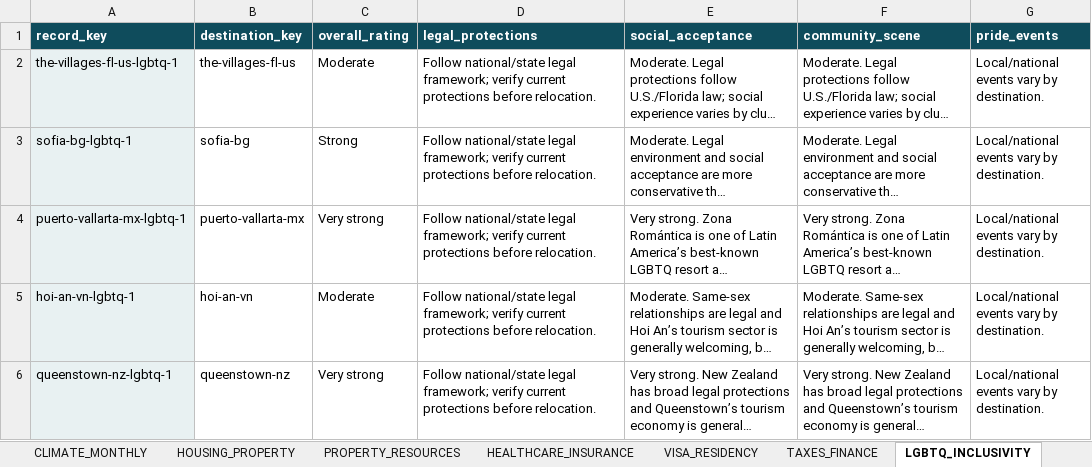
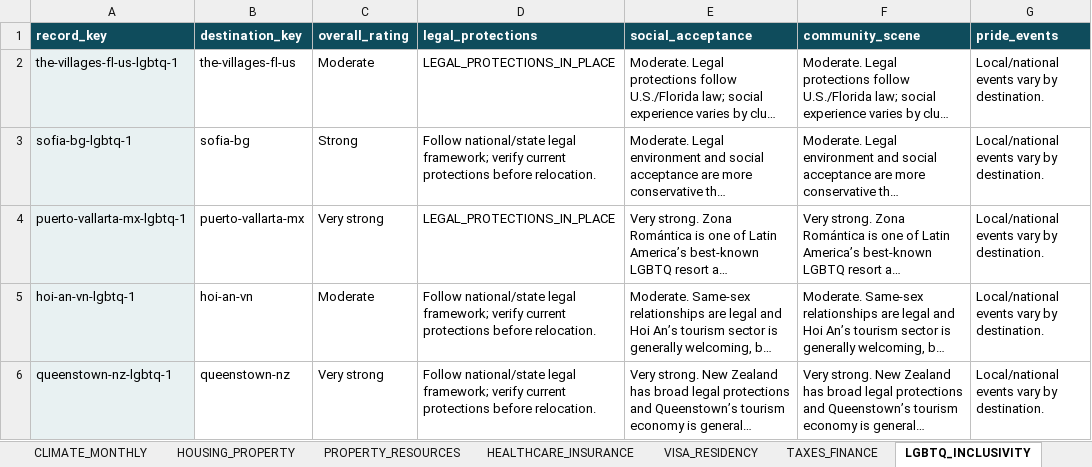
Before and after one commit to cdardano21/horizon-atlas-v2, an Excel workbook: data/DestinationFinderAI_Expansion_Batch_01_5_Destinations_v3.3.xlsx, sheet LGBTQ_INCLUSIVITY, drawn as a sheet; only a part is shown; long unchanged cells end in …; values as stored, in another font and other column widths than the file's, no borders; the diff names each change by its address in the sheet, - before the commit and + after, or states it on an @@ line.

```diff
--- a/data/DestinationFinderAI_Expansion_Batch_01_5_Destinations_v3.3.xlsx (sheet LGBTQ_INCLUSIVITY)
+++ b/data/DestinationFinderAI_Expansion_Batch_01_5_Destinations_v3.3.xlsx (sheet LGBTQ_INCLUSIVITY)
-D2 (legal_protections): Follow national/state legal framework; verify current protections before relocation.
+D2 (legal_protections): LEGAL_PROTECTIONS_IN_PLACE
-D4 (legal_protections): Follow national/state legal framework; verify current protections before relocation.
+D4 (legal_protections): LEGAL_PROTECTIONS_IN_PLACE
```
Also changed, not shown: sheet SAFETY_RISKS, data/DestinationFinderAI_Expansion_Batch_02_5_Destinations_v3.3.xlsx.
